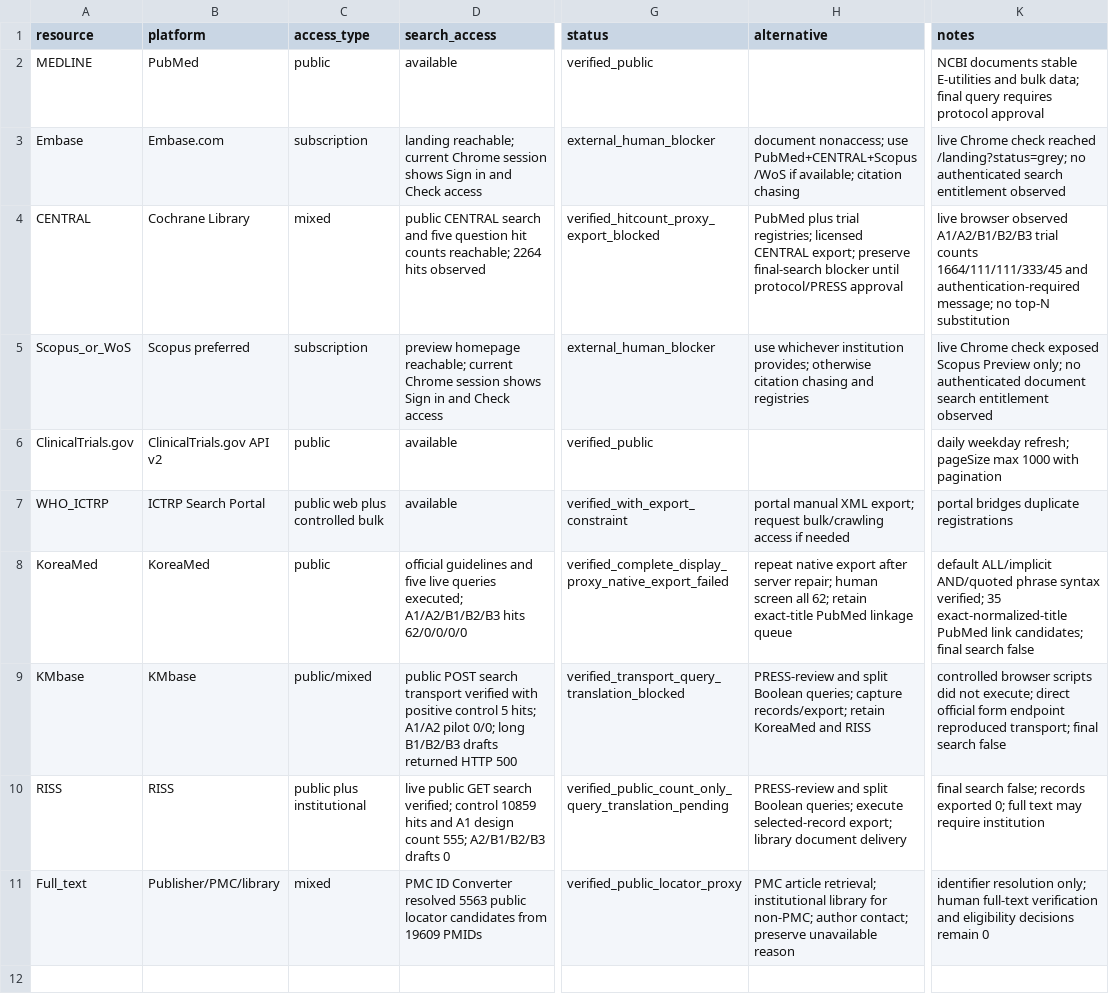
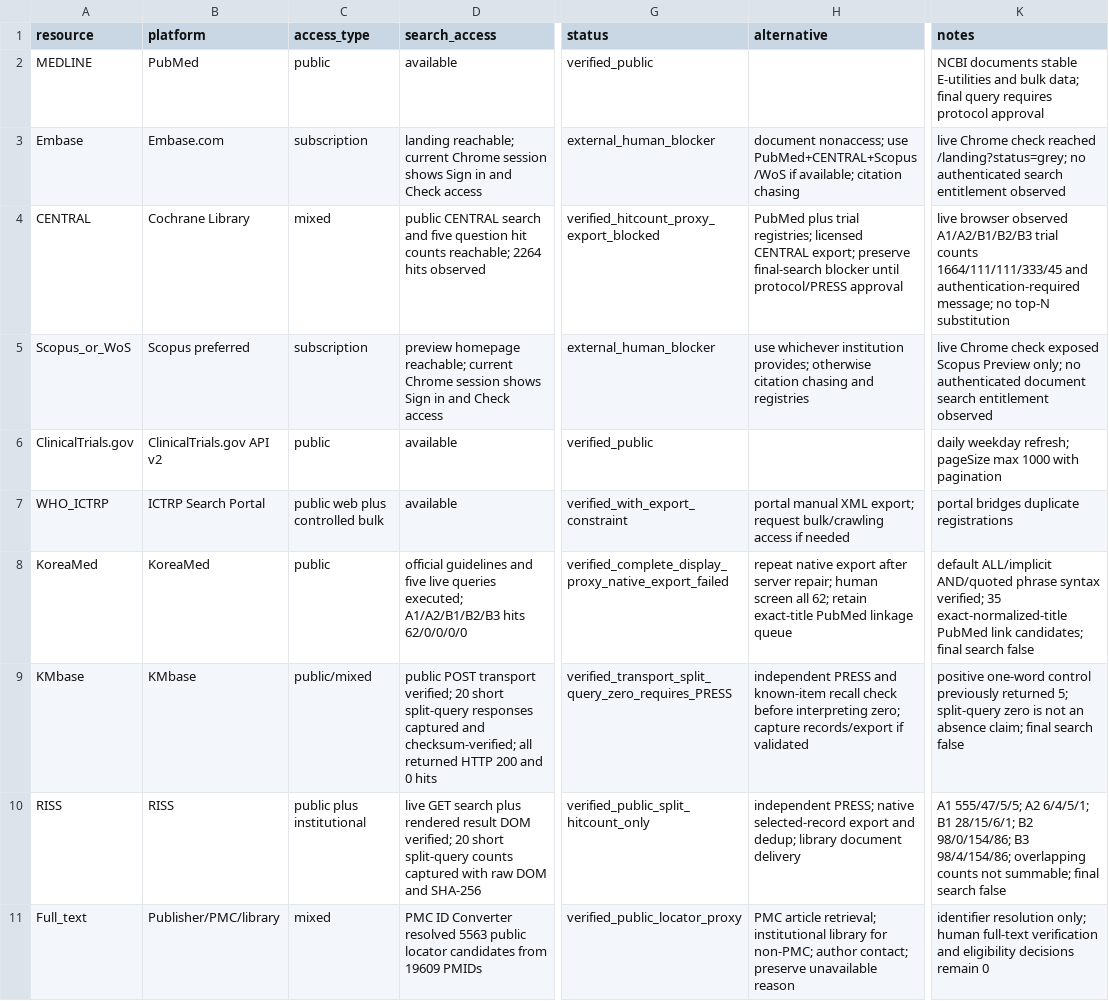
Before and after one commit to yeohj0710/nutrition-safety-engine, a CSV file: research/protocol/access_matrix.csv, drawn as a sheet; only a part is shown, gaps mark what is left out; the diff names each change by its address in the sheet, - before the commit and + after, or states it on an @@ line.

Commit message:
feat: capture Korean database split pilots

```diff
--- a/research/protocol/access_matrix.csv
+++ b/research/protocol/access_matrix.csv
-D9 (search_access): public POST search transport verified with positive control 5 hits; A1/A2 pilot 0/0; long B1/B2/B3 drafts returned HTTP 500
+D9 (search_access): public POST transport verified; 20 short split-query responses captured and checksum-verified; all returned HTTP 200 and 0 hits
-G9 (status): verified_transport_query_translation_blocked
+G9 (status): verified_transport_split_query_zero_requires_PRESS
-H9 (alternative): PRESS-review and split Boolean queries; capture records/export; retain KoreaMed and RISS
+H9 (alternative): independent PRESS and known-item recall check before interpreting zero; capture records/export if validated
-K9 (notes): controlled browser scripts did not execute; direct official form endpoint reproduced transport; final search…
+K9 (notes): positive one-word control previously returned 5; split-query zero is not an absence claim; final search…
-D10 (search_access): live public GET search verified; control 10859 hits and A1 design count 555; A2/B1/B2/B3 drafts 0
+D10 (search_access): live GET search plus rendered result DOM verified; 20 short split-query counts captured with raw DOM and SHA-256
-G10 (status): verified_public_count_only_query_translation_pending
+G10 (status): verified_public_split_hitcount_only
-H10 (alternative): PRESS-review and split Boolean queries; execute selected-record export; library document…
+H10 (alternative): independent PRESS; native selected-record export and dedup; library document…
-K10 (notes): final search false; records exported 0; full text may require institution
+K10 (notes): A1 555/47/5/5; A2 6/4/5/1; B1 28/15/6/1; B2 98/0/154/86; B3 98/4/154/86; overlapping counts not summable; final search false
```
Also changed, not shown: 55 other files.
